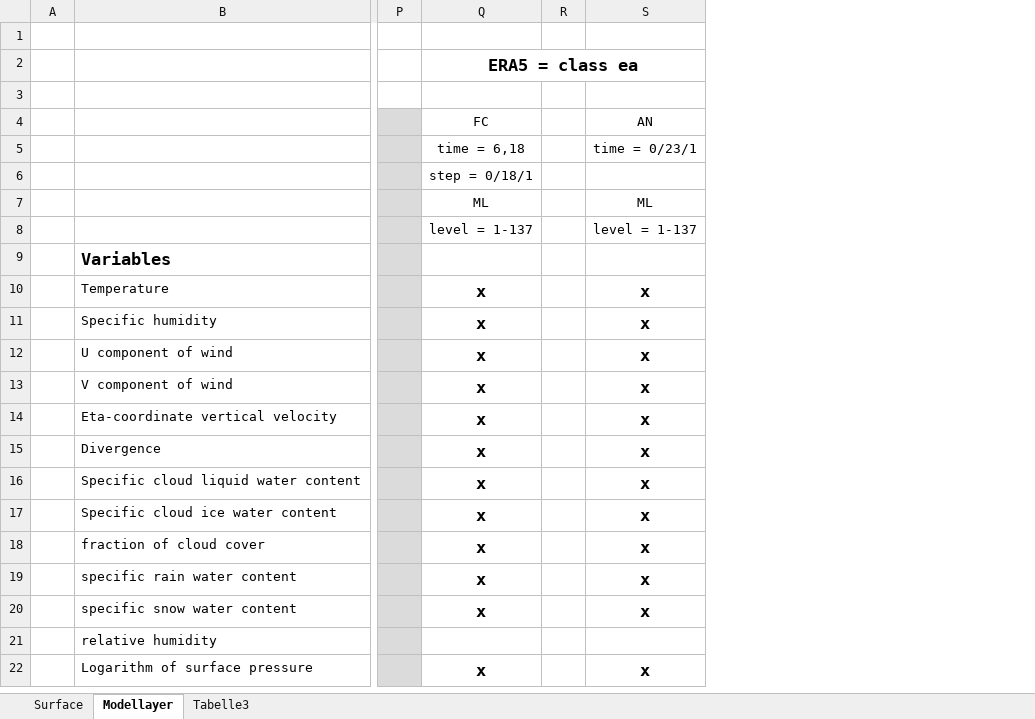
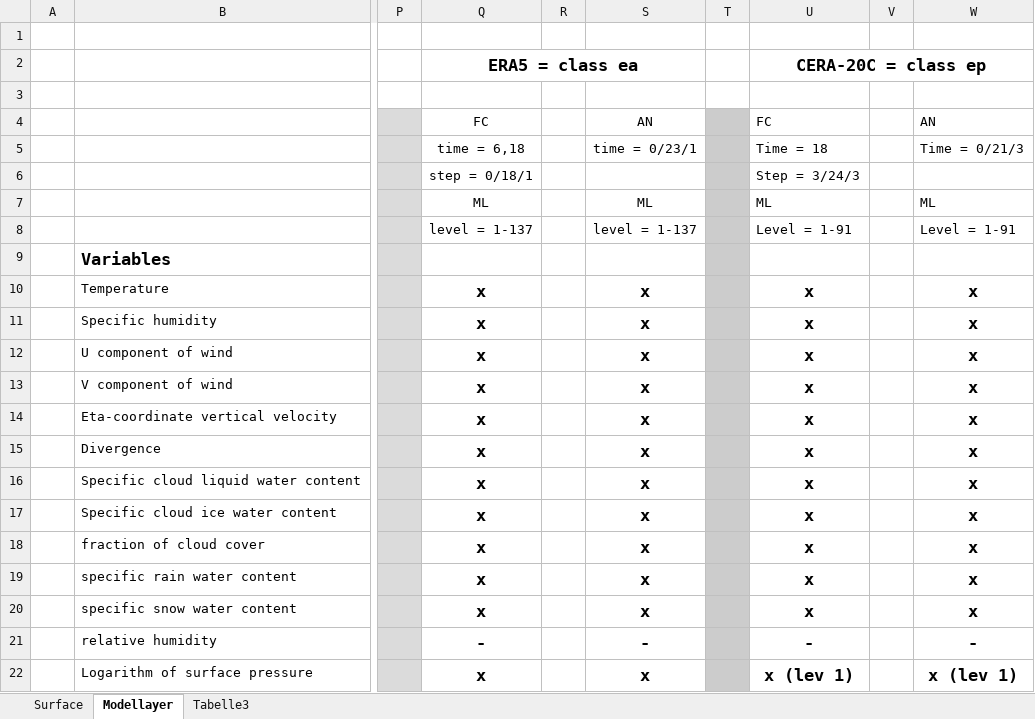
Before and after one commit to 2985578957/flex_extract, an Excel workbook: ECMWF_FPparameter.xlsx, sheet Modellayer, drawn as a sheet; only a part is shown, gaps mark what is left out; values as stored, in another font and other column widths than the file's, no borders; the diff names each change by its address in the sheet, - before the commit and + after, or states it on an @@ line.

```diff
--- a/ECMWF_FPparameter.xlsx (sheet Modellayer)
+++ b/ECMWF_FPparameter.xlsx (sheet Modellayer)
+column T, empty
+column U, rows 2-22: CERA-20C = class ep |  | FC | Time = 18 | Step = 3/24/3 | ML | Level = 1-91 |  | x | x | x | x | x | x | x | x | x | x | x | - | x (lev 1)
+column V, empty
+column W, rows 4-22: AN | Time = 0/21/3 |  | ML | Level = 1-91 |  | x | x | x | x | x | x | x | x | x | x | x | - | x (lev 1)
-Q21: (empty)
+Q21: -
-S21: (empty)
+S21: -
```
Also changed, not shown: sheet Surface, sheet Tabelle3, 15 other files.
